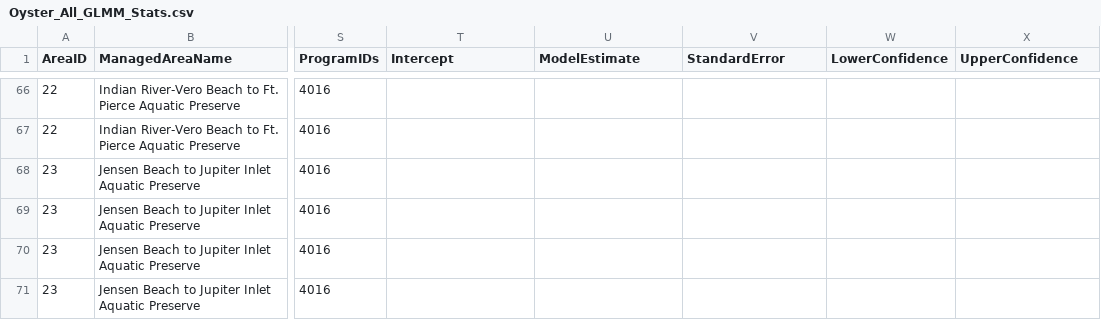
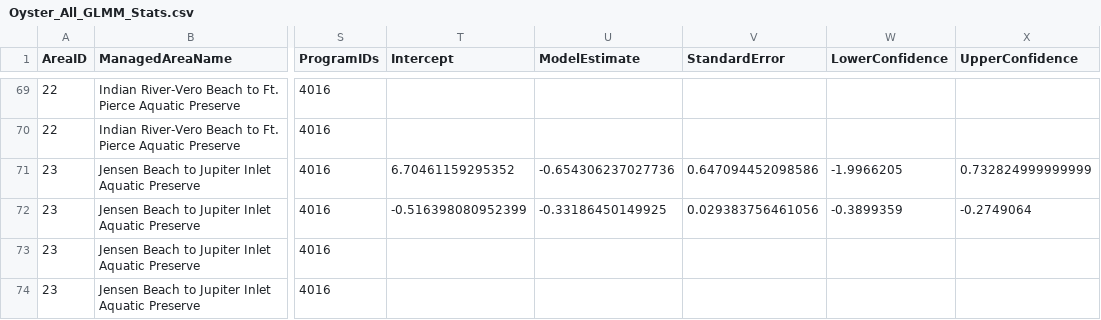
Before and after one commit to tylerhill122/SEACAR_Trend_Analyses, a CSV file: Oyster/output/Oyster_All_GLMM_Stats.csv, drawn as a sheet; only a part is shown, gaps mark what is left out; addresses are those after the commit; the diff covers the shown part only; the diff names each change by its address in the sheet, - before the commit and + after, or states it on an @@ line.

Commit message:
Oyster model results updated for new managed areas

```diff
--- a/Oyster/output/Oyster_All_GLMM_Stats.csv
+++ b/Oyster/output/Oyster_All_GLMM_Stats.csv
-T71 (Intercept): (empty)
+T71 (Intercept): 6.70461159295352
-U71 (ModelEstimate): (empty)
+U71 (ModelEstimate): -0.654306237027736
-V71 (StandardError): (empty)
+V71 (StandardError): 0.647094452098586
-W71 (LowerConfidence): (empty)
+W71 (LowerConfidence): -1.9966205
-X71 (UpperConfidence): (empty)
+X71 (UpperConfidence): 0.732824999999999
-T72 (Intercept): (empty)
+T72 (Intercept): -0.516398080952399
-U72 (ModelEstimate): (empty)
+U72 (ModelEstimate): -0.33186450149925
-V72 (StandardError): (empty)
+V72 (StandardError): 0.029383756461056
-W72 (LowerConfidence): (empty)
+W72 (LowerConfidence): -0.3899359
-X72 (UpperConfidence): (empty)
+X72 (UpperConfidence): -0.2749064
```
Also changed, not shown: 3 added rows and 25 edited cells elsewhere in this file, 1 other file.
